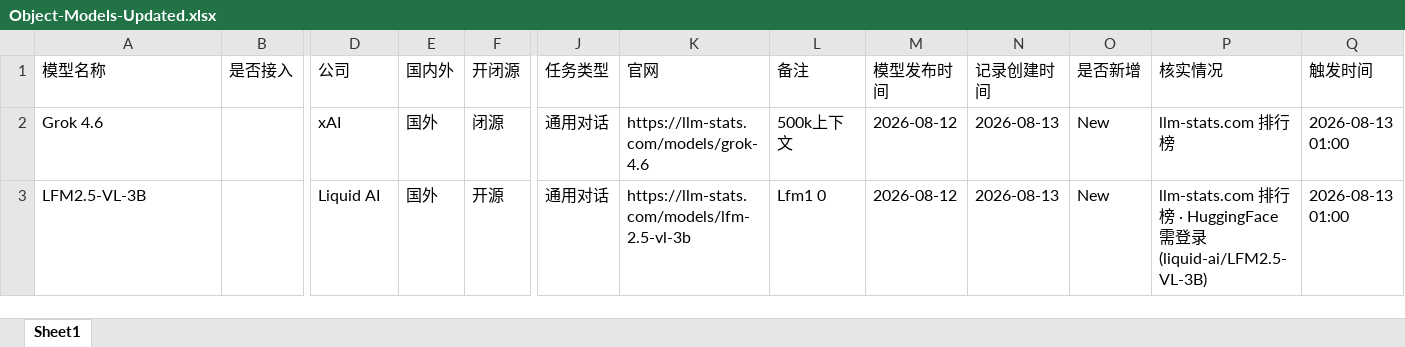
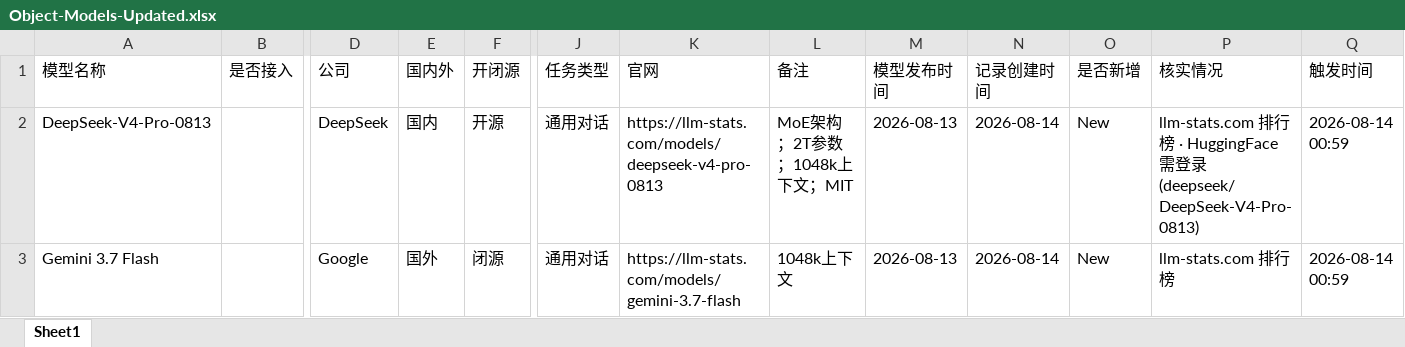
Before and after one commit to yqiu07/ai-models-tracker-site, an Excel workbook: Model_Navigate/data/Object-Models-Updated.xlsx, sheet Sheet1, drawn as a sheet; only a part is shown, gaps mark what is left out; values as stored, in another font and other column widths than the file's, no borders; removed rows and columns are numbered as before the commit, all else as after; rows hold the shown columns only; the diff names each change by its address in the sheet, - before the commit and + after, or states it on an @@ line.

```diff
--- a/Model_Navigate/data/Object-Models-Updated.xlsx (sheet Sheet1)
+++ b/Model_Navigate/data/Object-Models-Updated.xlsx (sheet Sheet1)
+row 2: DeepSeek-V4-Pro-0813 |  | DeepSeek | 国内 | 开源 | 通用对话 | https://llm-stats.com/models/deepseek-v4-pro-0813 | MoE架构；2T参数；1048k上下文；MIT | 2026-08-13 | 2026-08-14 | New | llm-stats.com 排行榜 · HuggingFace 需登录(deepseek/DeepSeek-V4-Pro-0813) | 2026-08-14 00:59
-A3 (模型名称): Grok 4.6
+A3 (模型名称): Gemini 3.7 Flash
-D3 (公司): xAI
+D3 (公司): Google
-K3 (官网): https://llm-stats.com/models/grok-4.6
+K3 (官网): https://llm-stats.com/models/gemini-3.7-flash
-L3 (备注): 500k上下文
+L3 (备注): 1048k上下文
-M3 (模型发布时间): 2026-08-12
+M3 (模型发布时间): 2026-08-13
-N3 (记录创建时间): 2026-08-13
+N3 (记录创建时间): 2026-08-14
-Q3 (触发时间): 2026-08-13 01:00
+Q3 (触发时间): 2026-08-14 00:59
-row 3: LFM2.5-VL-3B |  | Liquid AI | 国外 | 开源 | 通用对话 | https://llm-stats.com/models/lfm-2.5-vl-3b | Lfm1 0 | 2026-08-12 | 2026-08-13 | New | llm-stats.com 排行榜 · HuggingFace 需登录(liquid-ai/LFM2.5-VL-3B) | 2026-08-13 01:00
```
Also changed, not shown: Model_Navigate/data/Object-Models.xlsx, 15 other files.
